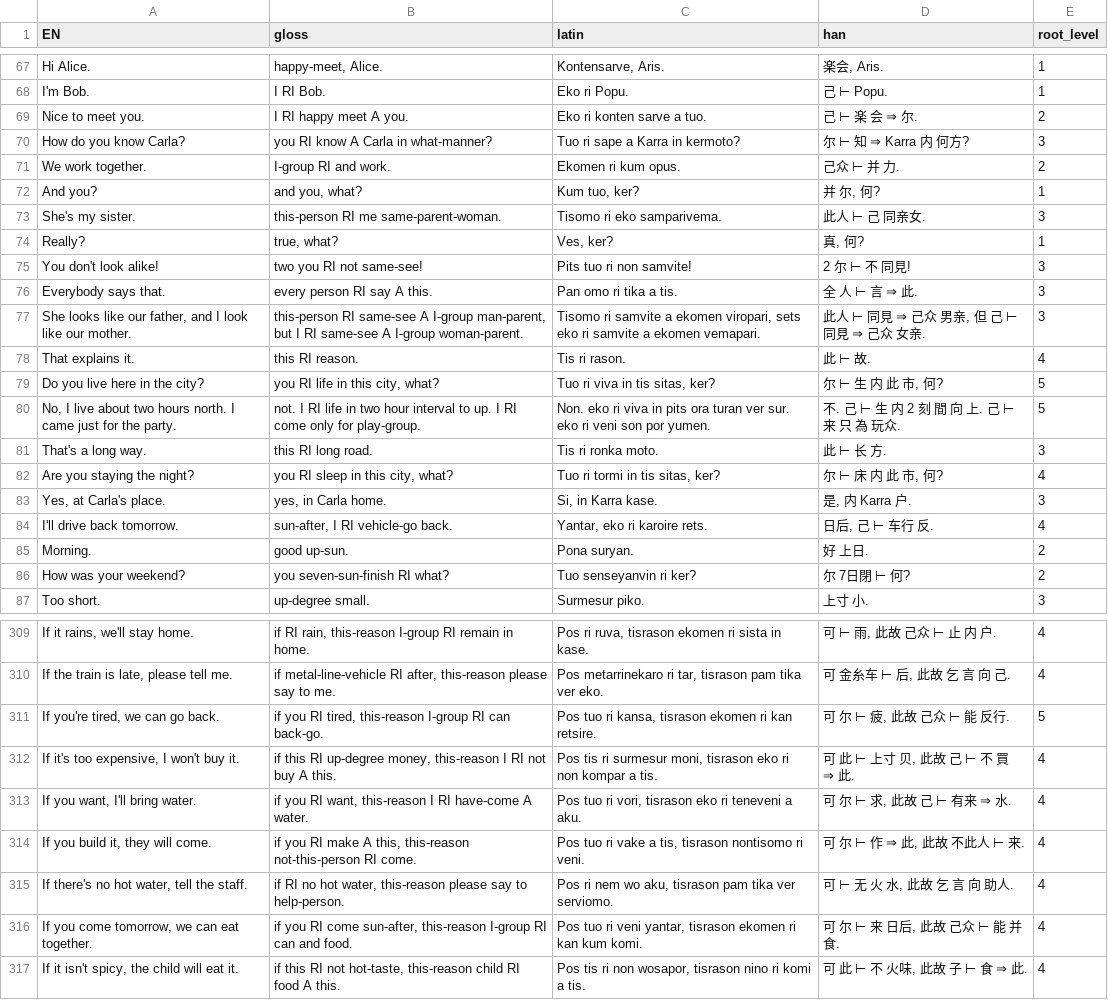
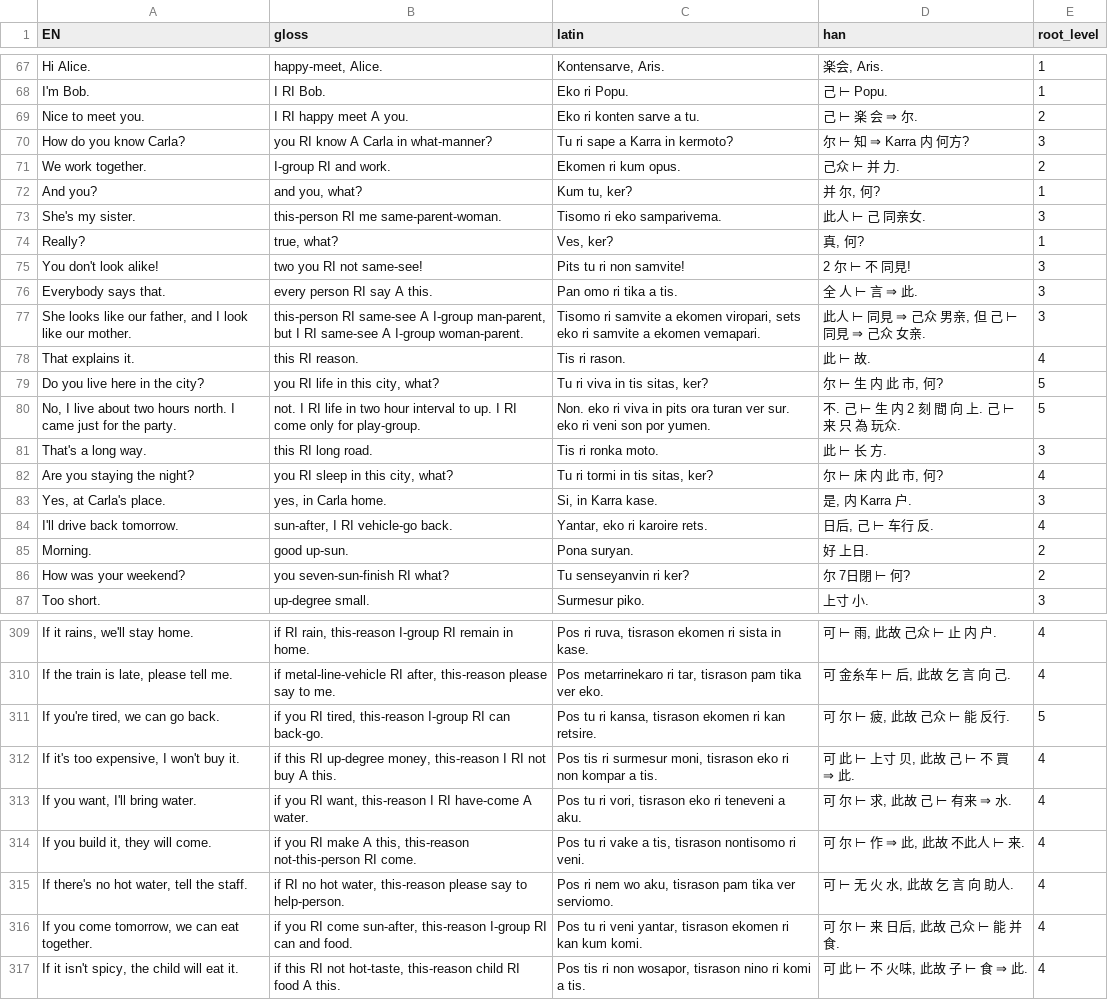
Before and after one commit to JoeStrout/pikotika, a TSV file: corpus.tsv, drawn as a sheet; only a part is shown, gaps mark what is left out; the diff covers the shown part only.

```diff
--- a/corpus.tsv
+++ b/corpus.tsv
@@ -68,9 +68,9 @@ Hi Alice.	happy-meet, Alice.	Kontensarve, Aris.	楽会, Aris.	1
 I'm Bob.	I RI Bob.	Eko ri Popu.	己 ⊢ Popu.	1
-Nice to meet you.	I RI happy meet A you.	Eko ri konten sarve a tuo.	己 ⊢ 楽 会 ⇒ 尔.	2
-How do you know Carla?	you RI know A Carla in what-manner?	Tuo ri sape a Karra in kermoto?	尔 ⊢ 知 ⇒ Karra 内 何方?	3
+Nice to meet you.	I RI happy meet A you.	Eko ri konten sarve a tu.	己 ⊢ 楽 会 ⇒ 尔.	2
+How do you know Carla?	you RI know A Carla in what-manner?	Tu ri sape a Karra in kermoto?	尔 ⊢ 知 ⇒ Karra 内 何方?	3
 We work together.	I-group RI and work.	Ekomen ri kum opus.	己众 ⊢ 并 力.	2
-And you?	and you, what?	Kum tuo, ker?	并 尔, 何?	1
+And you?	and you, what?	Kum tu, ker?	并 尔, 何?	1
 She's my sister.	this-person RI me same-parent-woman.	Tisomo ri eko samparivema.	此人 ⊢ 己 同亲女.	3
 Really?	true, what?	Ves, ker?	真, 何?	1
-You don't look alike!	two you RI not same-see!	Pits tuo ri non samvite!	2 尔 ⊢ 不 同見!	3
+You don't look alike!	two you RI not same-see!	Pits tu ri non samvite!	2 尔 ⊢ 不 同見!	3
 Everybody says that.	every person RI say A this.	Pan omo ri tika a tis.	全 人 ⊢ 言 ⇒ 此.	3
@@ -78,6 +78,6 @@ She looks like our father, and I look like our mother.	this-person RI same-see A
 That explains it.	this RI reason.	Tis ri rason.	此 ⊢ 故.	4
-Do you live here in the city?	you RI life in this city, what?	Tuo ri viva in tis sitas, ker?	尔 ⊢ 生 内 此 市, 何?	5
+Do you live here in the city?	you RI life in this city, what?	Tu ri viva in tis sitas, ker?	尔 ⊢ 生 内 此 市, 何?	5
 No, I live about two hours north. I came just for the party.	not. I RI life in two hour interval to up. I RI come only for play-group.	Non. eko ri viva in pits ora turan ver sur. eko ri veni son por yumen.	不. 己 ⊢ 生 内 2 刻 間 向 上. 己 ⊢ 来 只 為 玩众.	5
 That's a long way.	this RI long road.	Tis ri ronka moto.	此 ⊢ 长 方.	3
-Are you staying the night?	you RI sleep in this city, what?	Tuo ri tormi in tis sitas, ker?	尔 ⊢ 床 内 此 市, 何?	4
+Are you staying the night?	you RI sleep in this city, what?	Tu ri tormi in tis sitas, ker?	尔 ⊢ 床 内 此 市, 何?	4
 Yes, at Carla's place.	yes, in Carla home.	Si, in Karra kase.	是, 内 Karra 户.	3
@@ -85,3 +85,3 @@ I'll drive back tomorrow.	sun-after, I RI vehicle-go back.	Yantar, eko ri karoir
 Morning.	good up-sun.	Pona suryan.	好 上日.	2
-How was your weekend?	you seven-sun-finish RI what?	Tuo senseyanvin ri ker?	尔 7日閉 ⊢ 何?	2
+How was your weekend?	you seven-sun-finish RI what?	Tu senseyanvin ri ker?	尔 7日閉 ⊢ 何?	2
 Too short.	up-degree small.	Surmesur piko.	上寸 小.	3
@@ -310,8 +310,8 @@ If it rains, we'll stay home.	if RI rain, this-reason I-group RI remain in home.
 If the train is late, please tell me.	if metal-line-vehicle RI after, this-reason please say to me.	Pos metarrinekaro ri tar, tisrason pam tika ver eko.	可 金糸车 ⊢ 后, 此故 乞 言 向 己.	4
-If you're tired, we can go back.	if you RI tired, this-reason I-group RI can back-go.	Pos tuo ri kansa, tisrason ekomen ri kan retsire.	可 尔 ⊢ 疲, 此故 己众 ⊢ 能 反行.	5
+If you're tired, we can go back.	if you RI tired, this-reason I-group RI can back-go.	Pos tu ri kansa, tisrason ekomen ri kan retsire.	可 尔 ⊢ 疲, 此故 己众 ⊢ 能 反行.	5
 If it's too expensive, I won't buy it.	if this RI up-degree money, this-reason I RI not buy A this.	Pos tis ri surmesur moni, tisrason eko ri non kompar a tis.	可 此 ⊢ 上寸 贝, 此故 己 ⊢ 不 買 ⇒ 此.	4
-If you want, I'll bring water.	if you RI want, this-reason I RI have-come A water.	Pos tuo ri vori, tisrason eko ri teneveni a aku.	可 尔 ⊢ 求, 此故 己 ⊢ 有来 ⇒ 水.	4
-If you build it, they will come.	if you RI make A this, this-reason not-this-person RI come.	Pos tuo ri vake a tis, tisrason nontisomo ri veni.	可 尔 ⊢ 作 ⇒ 此, 此故 不此人 ⊢ 来.	4
+If you want, I'll bring water.	if you RI want, this-reason I RI have-come A water.	Pos tu ri vori, tisrason eko ri teneveni a aku.	可 尔 ⊢ 求, 此故 己 ⊢ 有来 ⇒ 水.	4
+If you build it, they will come.	if you RI make A this, this-reason not-this-person RI come.	Pos tu ri vake a tis, tisrason nontisomo ri veni.	可 尔 ⊢ 作 ⇒ 此, 此故 不此人 ⊢ 来.	4
 If there's no hot water, tell the staff.	if RI no hot water, this-reason please say to help-person.	Pos ri nem wo aku, tisrason pam tika ver serviomo.	可 ⊢ 无 火 水, 此故 乞 言 向 助人.	4
-If you come tomorrow, we can eat together.	if you RI come sun-after, this-reason I-group RI can and food.	Pos tuo ri veni yantar, tisrason ekomen ri kan kum komi.	可 尔 ⊢ 来 日后, 此故 己众 ⊢ 能 并 食.	4
+If you come tomorrow, we can eat together.	if you RI come sun-after, this-reason I-group RI can and food.	Pos tu ri veni yantar, tisrason ekomen ri kan kum komi.	可 尔 ⊢ 来 日后, 此故 己众 ⊢ 能 并 食.	4
 If it isn't spicy, the child will eat it.	if this RI not hot-taste, this-reason child RI food A this.	Pos tis ri non wosapor, tisrason nino ri komi a tis.	可 此 ⊢ 不 火味, 此故 子 ⊢ 食 ⇒ 此.	4
```
Also changed, not shown: 52 edited cells elsewhere in this file, roots.tsv, 10 other files.
